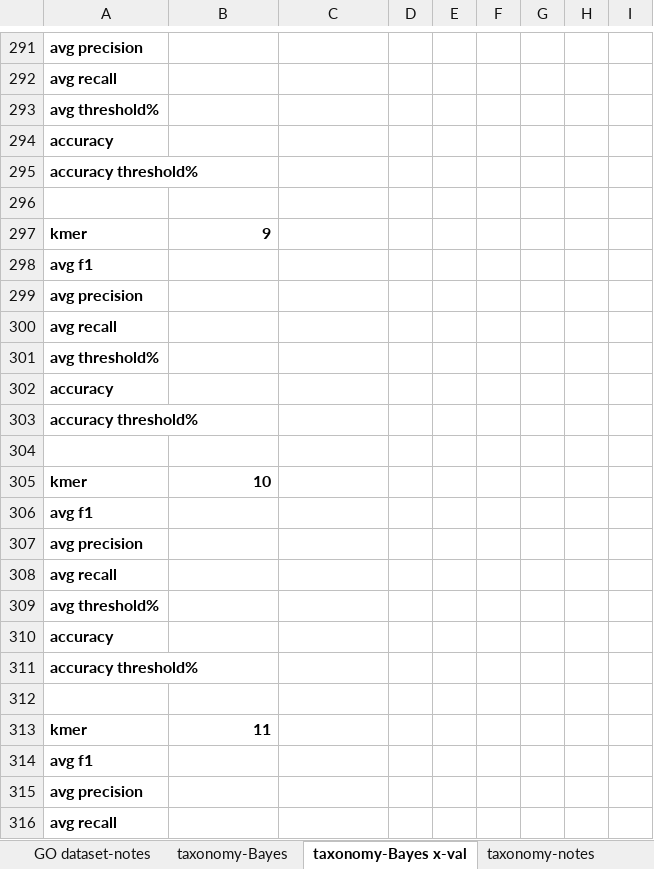
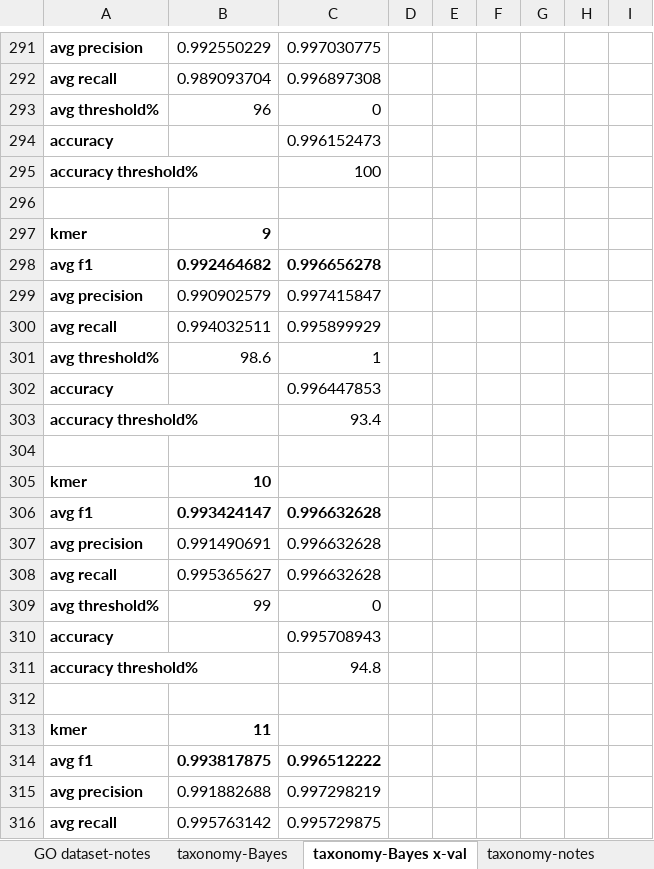
Before and after one commit to laineyzoo/protein_annotation, an Excel workbook: Hierarchical Classification Results.xlsx, sheet taxonomy-Bayes x-val, drawn as a sheet; only a part is shown, gaps mark what is left out; values as stored, in another font and other column widths than the file's, no borders; the diff covers the shown part only; the diff names each change by its address in the sheet, - before the commit and + after, or states it on an @@ line.

```diff
--- a/Hierarchical Classification Results.xlsx (sheet taxonomy-Bayes x-val)
+++ b/Hierarchical Classification Results.xlsx (sheet taxonomy-Bayes x-val)
-B291: (empty)
+B291: 0.992550229
-C291: (empty)
+C291: 0.997030775
-B292: (empty)
+B292: 0.989093704
-C292: (empty)
+C292: 0.996897308
-B293: (empty)
+B293: 96
-C293: (empty)
+C293: 0
-C294: (empty)
+C294: 0.996152473
-C295: (empty)
+C295: 100
-B298: (empty)
+B298: 0.992464682
-C298: (empty)
+C298: 0.996656278
-B299: (empty)
+B299: 0.990902579
-C299: (empty)
+C299: 0.997415847
-B300: (empty)
+B300: 0.994032511
-C300: (empty)
+C300: 0.995899929
-B301: (empty)
+B301: 98.6
-C301: (empty)
+C301: 1
-C302: (empty)
+C302: 0.996447853
-C303: (empty)
+C303: 93.4
-B306: (empty)
+B306: 0.993424147
-C306:C308: (empty)
+C306:C308: 0.996632628
-B307: (empty)
+B307: 0.991490691
-B308: (empty)
+B308: 0.995365627
-B309: (empty)
+B309: 99
-C309: (empty)
+C309: 0
-C310: (empty)
+C310: 0.995708943
-C311: (empty)
+C311: 94.8
-B314: (empty)
+B314: 0.993817875
-C314: (empty)
+C314: 0.996512222
-B315: (empty)
+B315: 0.991882688
-C315: (empty)
+C315: 0.997298219
-B316: (empty)
+B316: 0.995763142
-C316: (empty)
+C316: 0.995729875
```
Also changed, not shown: 4 added rows, 4 removed rows and 80 edited cells elsewhere in this sheet, sheet GO-term.
